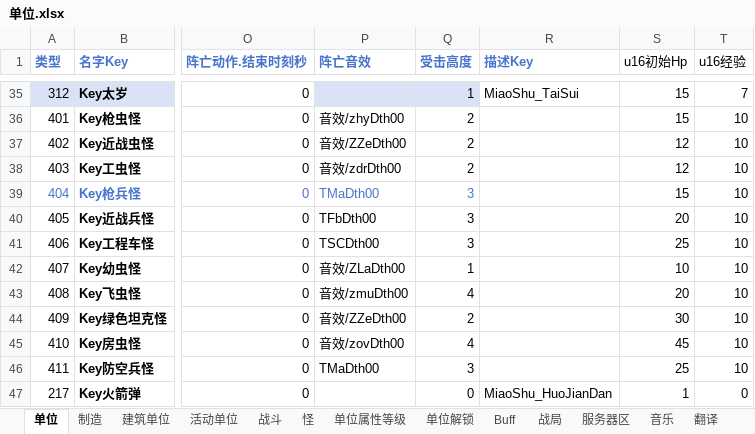
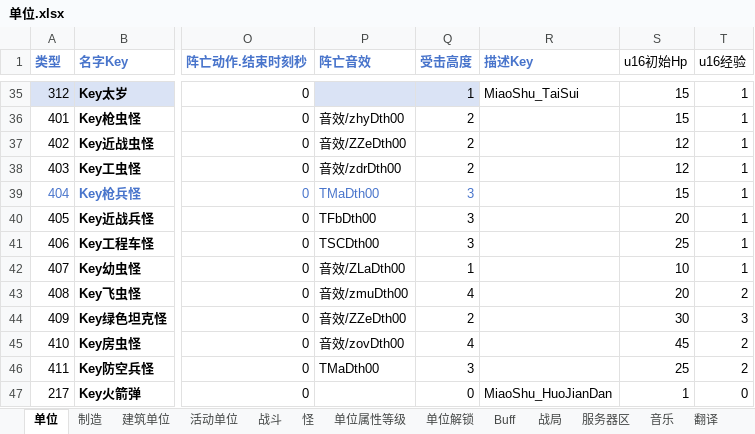
Before and after one commit to 544898458/Iocp20Coroutine, an Excel workbook: Iocp20Coroutine/表/单位.xlsx, sheet 单位, drawn as a sheet; only a part is shown, gaps mark what is left out; values as stored, in another font and other column widths than the file's, no borders; the diff covers the shown part only; the diff names each change by its address in the sheet, - before the commit and + after, or states it on an @@ line.

```diff
--- a/Iocp20Coroutine/表/单位.xlsx (sheet 单位)
+++ b/Iocp20Coroutine/表/单位.xlsx (sheet 单位)
-T35 (u16经验): 7
+T35 (u16经验): 1
-T36:T42 (u16经验): 10
+T36:T42 (u16经验): 1
-T43 (u16经验): 10
+T43 (u16经验): 2
-T44 (u16经验): 10
+T44 (u16经验): 3
-T45:T46 (u16经验): 10
+T45:T46 (u16经验): 2
```
Also changed, not shown: 27 edited cells elsewhere in this sheet, sheet 翻译, sheet 制造, 3 other files.
